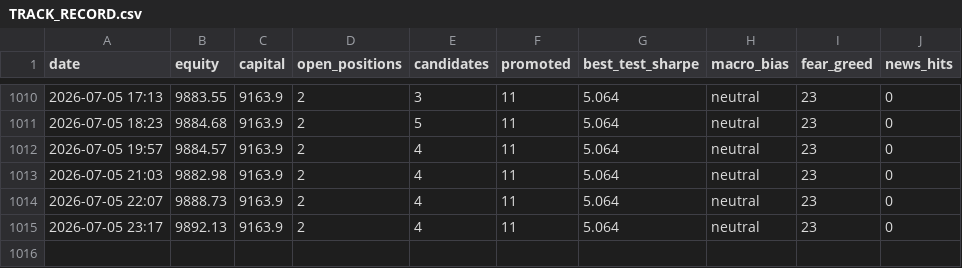
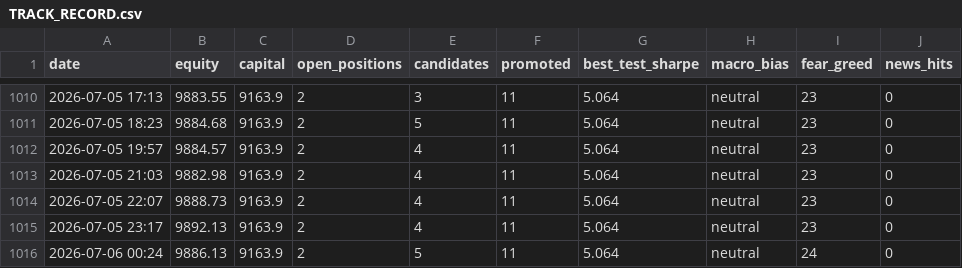
Before and after one commit to Salutelamort/crypto-trading-bot, a CSV file: TRACK_RECORD.csv, drawn as a sheet; only a part is shown, gaps mark what is left out.

```diff
--- a/TRACK_RECORD.csv
+++ b/TRACK_RECORD.csv
@@ -1015 +1015,2 @@ date,equity,capital,open_positions,candidates,promoted,best_test_sharpe,macro_bi
 2026-07-05 23:17,9892.13,9163.9,2,4,11,5.064,neutral,23,0
+2026-07-06 00:24,9886.13,9163.9,2,5,11,5.064,neutral,24,0
```
Also changed, not shown: 1 other file.
